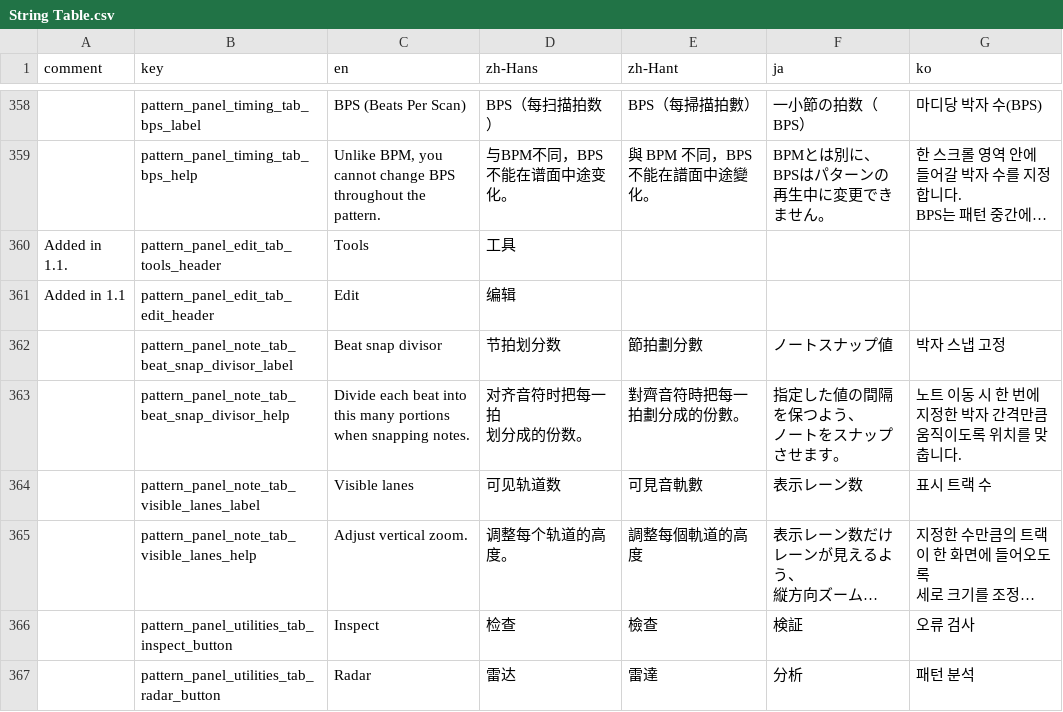
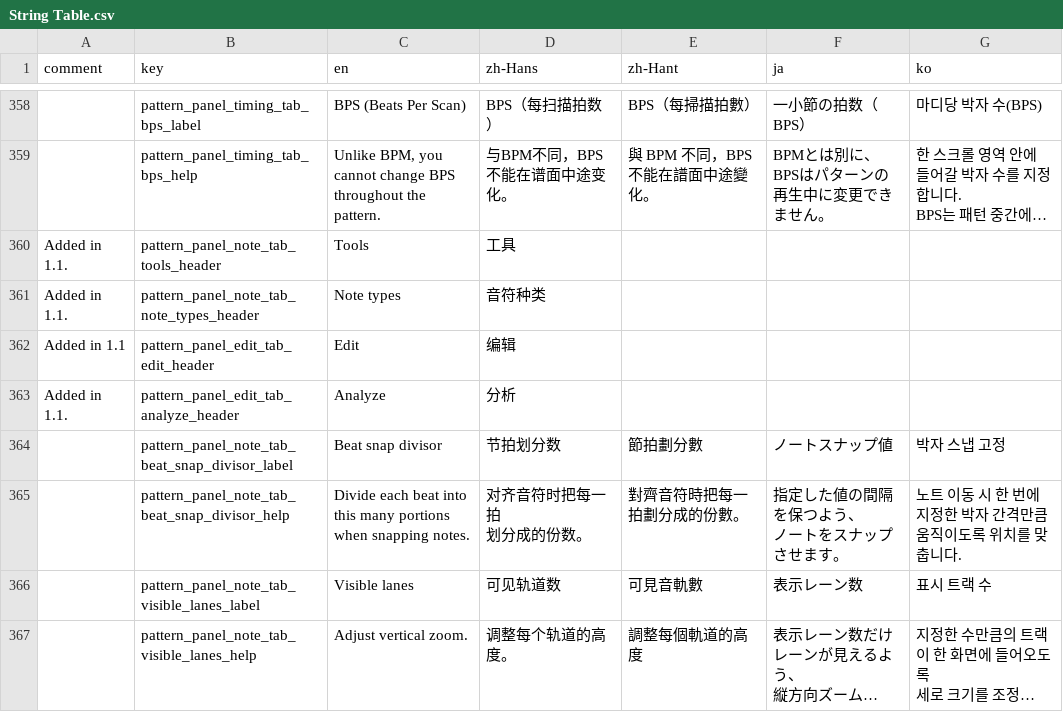
Before and after one commit to techmania-team/techmania, a CSV file: TECHMANIA/Assets/String Table.csv, drawn as a sheet; only a part is shown, gaps mark what is left out; the shorter side is filled out with more unchanged rows; long unchanged cells end in …; the diff names each change by its address in the sheet, - before the commit and + after, or states it on an @@ line.

```diff
--- a/TECHMANIA/Assets/String Table.csv
+++ b/TECHMANIA/Assets/String Table.csv
-B360 (key): pattern_panel_edit_tab_tools_header
+B360 (key): pattern_panel_note_tab_tools_header
+row 361: Added in 1.1. | pattern_panel_note_tab_note_types_header | Note types | 音符种类
+row 363: Added in 1.1. | pattern_panel_edit_tab_analyze_header | Analyze | 分析
```
Also changed, not shown: 2 other files.
